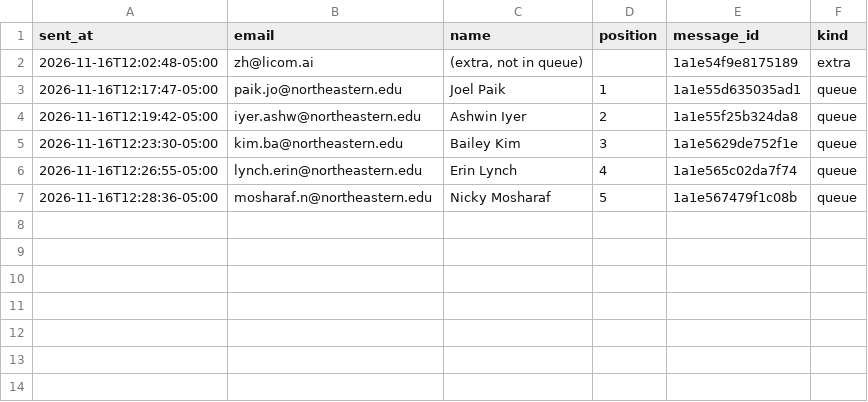
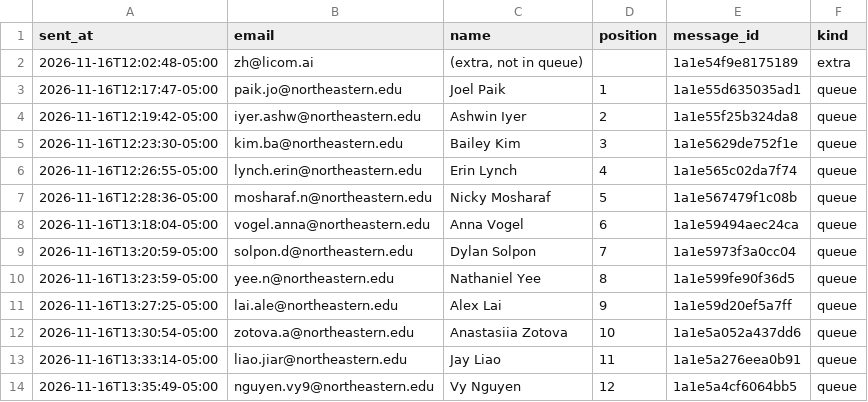
Before and after one commit to Metdez/Job-O-Clock, a CSV file: data/northeastern-event-contacts/send_log.csv, drawn as a sheet.

```diff
--- a/data/northeastern-event-contacts/send_log.csv
+++ b/data/northeastern-event-contacts/send_log.csv
@@ -7 +7,8 @@ sent_at,email,name,position,message_id,kind
 2026-11-16T12:28:36-05:00,mosharaf.n@northeastern.edu,Nicky Mosharaf,5,1a1e567479f1c08b,queue
+2026-11-16T13:18:04-05:00,vogel.anna@northeastern.edu,Anna Vogel,6,1a1e59494aec24ca,queue
+2026-11-16T13:20:59-05:00,solpon.d@northeastern.edu,Dylan Solpon,7,1a1e5973f3a0cc04,queue
+2026-11-16T13:23:59-05:00,yee.n@northeastern.edu,Nathaniel Yee,8,1a1e599fe90f36d5,queue
+2026-11-16T13:27:25-05:00,lai.ale@northeastern.edu,Alex Lai,9,1a1e59d20ef5a7ff,queue
+2026-11-16T13:30:54-05:00,zotova.a@northeastern.edu,Anastasiia Zotova,10,1a1e5a052a437dd6,queue
+2026-11-16T13:33:14-05:00,liao.jiar@northeastern.edu,Jay Liao,11,1a1e5a276eea0b91,queue
+2026-11-16T13:35:49-05:00,nguyen.vy9@northeastern.edu,Vy Nguyen,12,1a1e5a4cf6064bb5,queue
```
Also changed, not shown: data/northeastern-event-contacts/send_ledger.csv, 1 other file.
